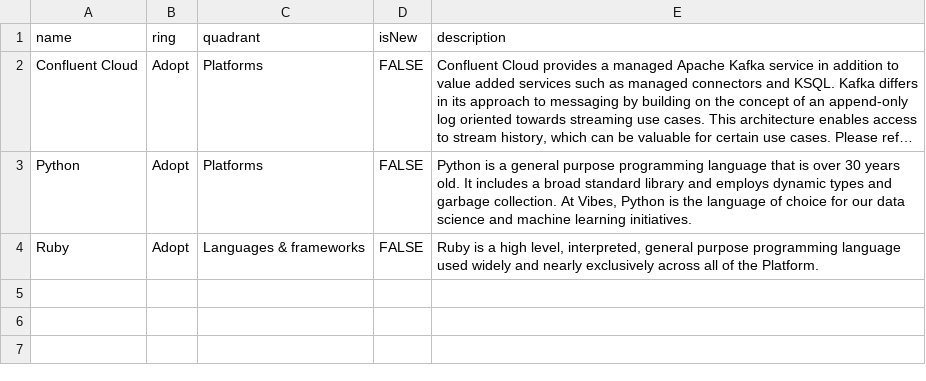
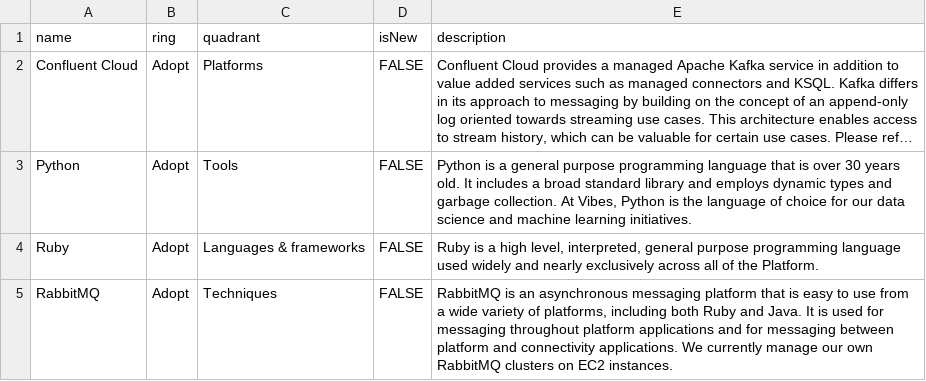
Before and after one commit to lairdnet/vbs-tech-radar, a CSV file: 2023-1.csv, drawn as a sheet; long unchanged cells end in …; the diff names each change by its address in the sheet, - before the commit and + after, or states it on an @@ line.

Commit message:
Update 2023-1.csv

```diff
--- a/2023-1.csv
+++ b/2023-1.csv
-C3 (quadrant): Platforms
+C3 (quadrant): Tools
+row 5: RabbitMQ | Adopt | Techniques | FALSE | RabbitMQ is an asynchronous messaging platform that is easy to use from a wide variety of platforms, including both Ruby and Java. It is used for messaging throughout platform applications and for messaging between platform and connectivity applications. We currently manage our own RabbitMQ clusters on EC2 instances.
```
